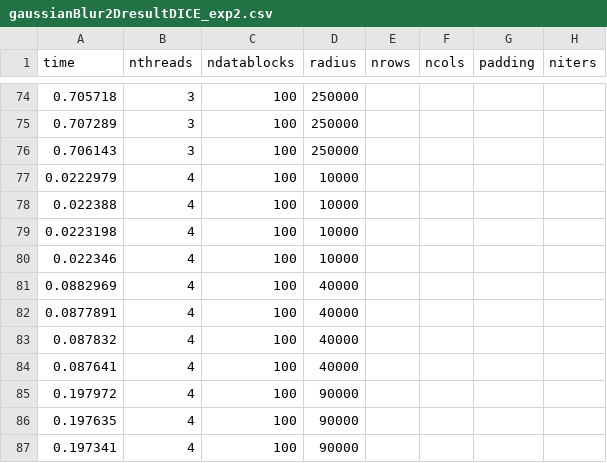
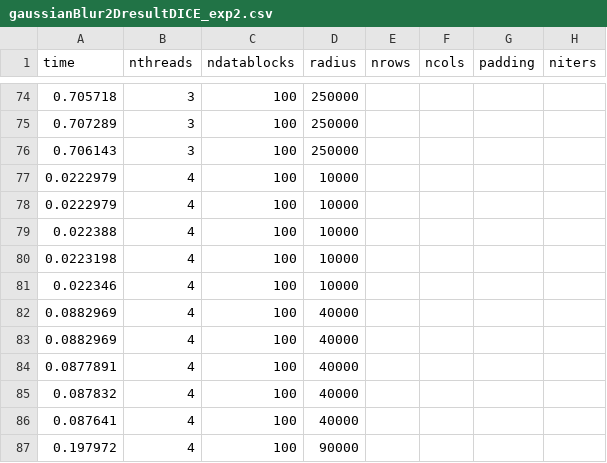
Before and after one commit to shengsli/stencil, a CSV file: stencil_code_v0/ShengExamples/GaussianBlur2D/gaussianBlur2DresultDICE_exp2.csv, drawn as a sheet; only a part is shown, gaps mark what is left out; the shorter side is filled out with more unchanged rows.

```diff
--- a/stencil_code_v0/ShengExamples/GaussianBlur2D/gaussianBlur2DresultDICE_exp2.csv
+++ b/stencil_code_v0/ShengExamples/GaussianBlur2D/gaussianBlur2DresultDICE_exp2.csv
@@ -77,2 +77,3 @@ time, nthreads, ndatablocks, radius, nrows, ncols, padding, niters
 0.0222979, 4, 100, 10000
+0.0222979, 4, 100, 10000
 0.022388, 4, 100, 10000
@@ -80,2 +81,3 @@ time, nthreads, ndatablocks, radius, nrows, ncols, padding, niters
 0.022346, 4, 100, 10000
+0.0882969, 4, 100, 40000
 0.0882969, 4, 100, 40000
```
Also changed, not shown: stencil_code_v0/ShengExamples/HeatTransfer2D/heatTransfer2DresultDICE_exp2.csv, stencil_code_v0/ShengExamples/Median3D/median3DresultDICE_exp2.csv, 26 other files.
